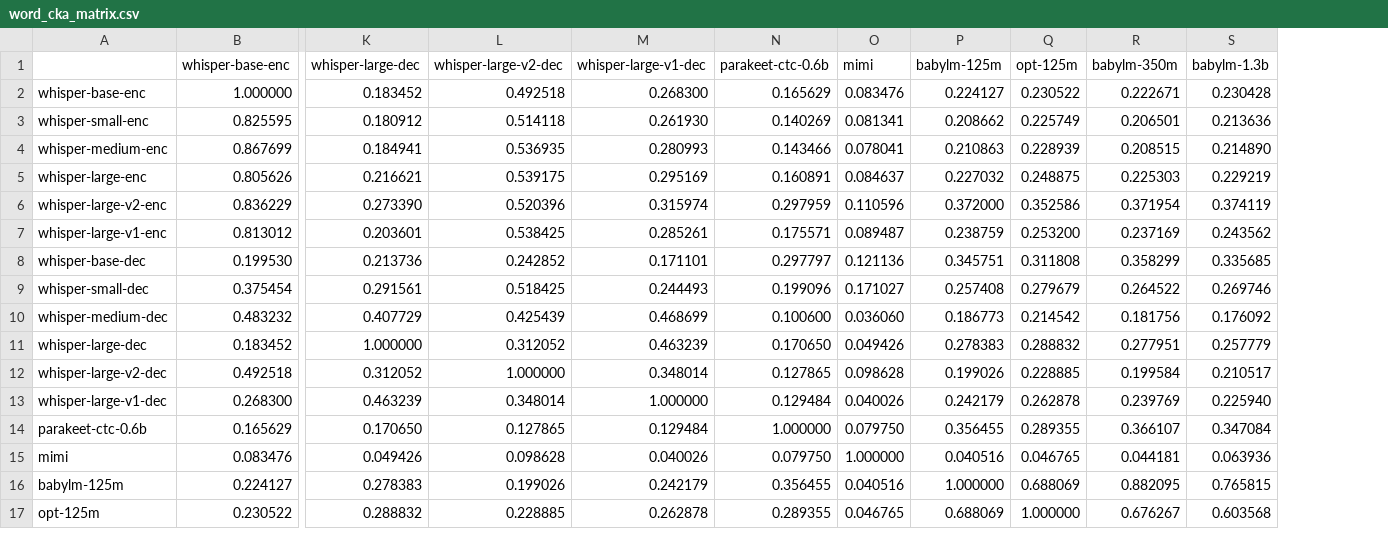
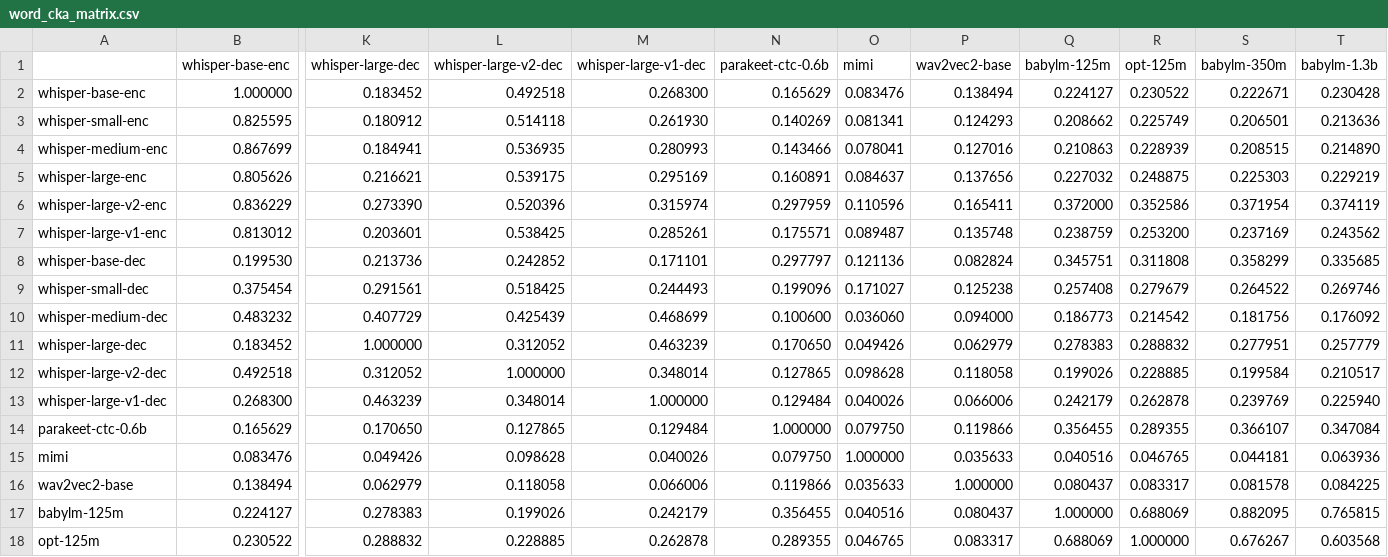
Before and after one commit to znhoughton/UGE-audio-text-models, a CSV file: WordData/word_cka_matrix.csv, drawn as a sheet; only a part is shown, gaps mark what is left out; rows hold the shown columns only; the diff names each change by its address in the sheet, - before the commit and + after, or states it on an @@ line.

```diff
--- a/WordData/word_cka_matrix.csv
+++ b/WordData/word_cka_matrix.csv
+column P (wav2vec2-base), rows 2-15: 0.138494 | 0.124293 | 0.127016 | 0.137656 | 0.165411 | 0.135748 | 0.082824 | 0.125238 | 0.094000 | 0.062979 | 0.118058 | 0.066006 | 0.119866 | 0.035633; rows 17-18: 0.080437 | 0.083317
+row 16: wav2vec2-base | 0.138494 | 0.062979 | 0.118058 | 0.066006 | 0.119866 | 0.035633 | 1.000000 | 0.080437 | 0.083317 | 0.081578 | 0.084225
```
Also changed, not shown: WordData/word_cka_minibatch_std.csv, WordData/word_pca_summary.csv, 54 other files.
